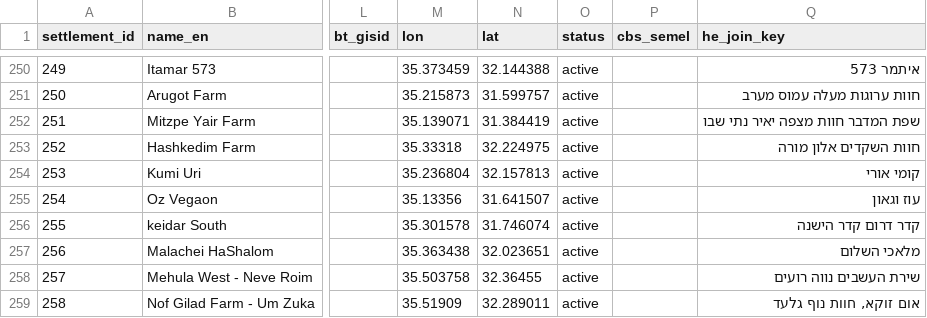
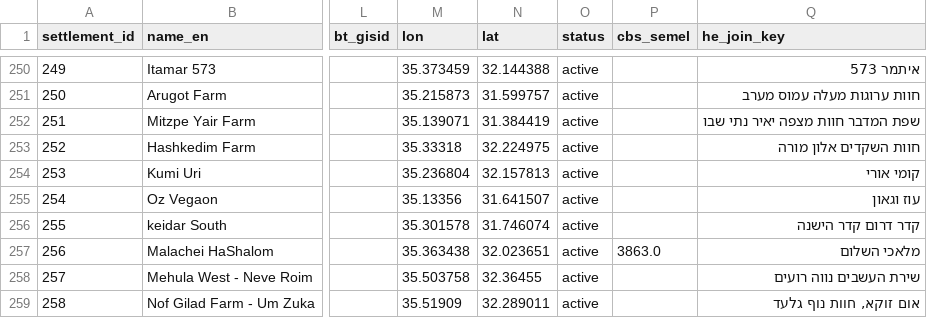
Before and after one commit to pedahzur/settlements, a CSV file: db/settlement_dimension.csv, drawn as a sheet; only a part is shown, gaps mark what is left out; the diff names each change by its address in the sheet, - before the commit and + after, or states it on an @@ line.

```diff
--- a/db/settlement_dimension.csv
+++ b/db/settlement_dimension.csv
-P257 (cbs_semel): (empty)
+P257 (cbs_semel): 3863.0
```
Also changed, not shown: db/settlements_latest.csv, 3 other files.
